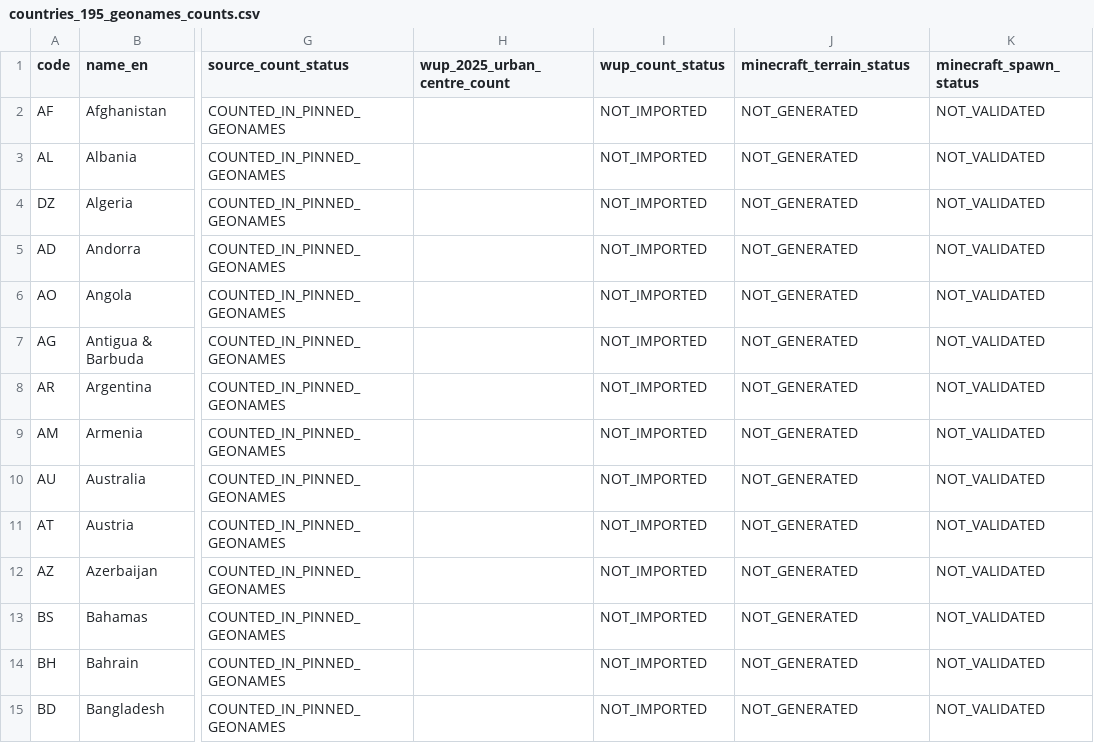
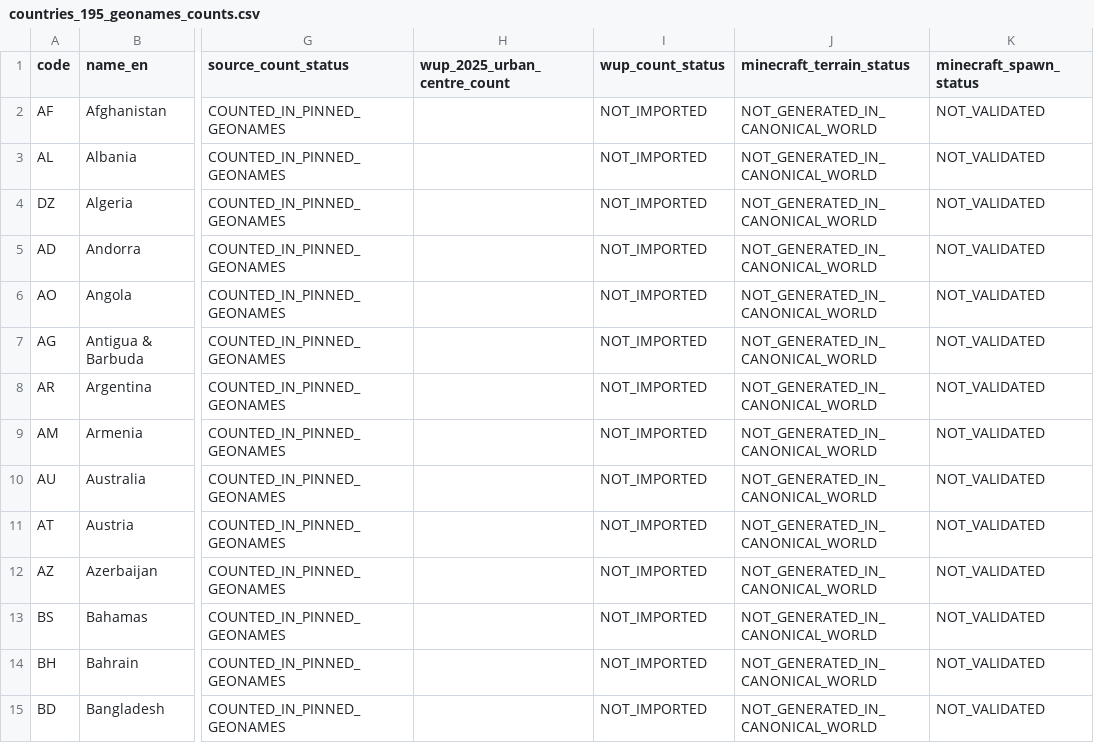
Before and after one commit to Dan23-lok/posle-minecraft-server, a CSV file: geodata/reports/geonames-2026-10-10-v3/countries_195_geonames_counts.csv, drawn as a sheet; only a part is shown, gaps mark what is left out; the diff covers the shown part only; the diff names each change by its address in the sheet, - before the commit and + after, or states it on an @@ line.

Commit message:
Clarify country counts refer to the canonical world

```diff
--- a/geodata/reports/geonames-2026-10-10-v3/countries_195_geonames_counts.csv
+++ b/geodata/reports/geonames-2026-10-10-v3/countries_195_geonames_counts.csv
-J2:J15 (minecraft_terrain_status): NOT_GENERATED
+J2:J15 (minecraft_terrain_status): NOT_GENERATED_IN_CANONICAL_WORLD
```
Also changed, not shown: 181 edited cells elsewhere in this file, geodata/reports/geonames-2026-10-10-v3/areas_54_geonames_counts.csv, 4 other files.
